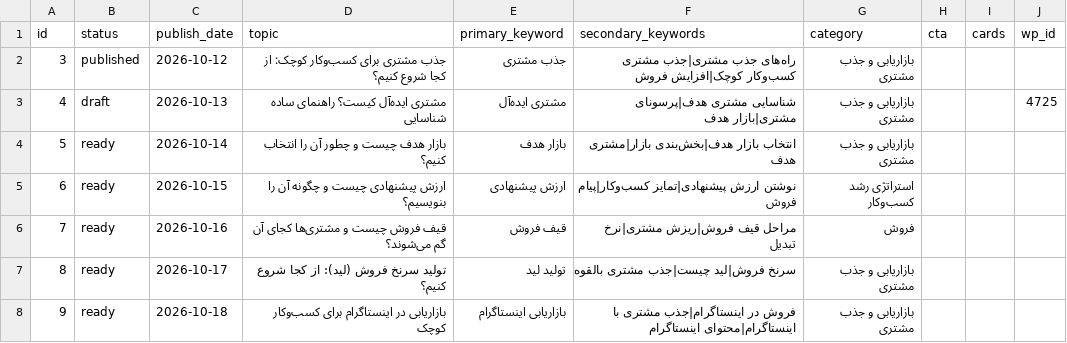
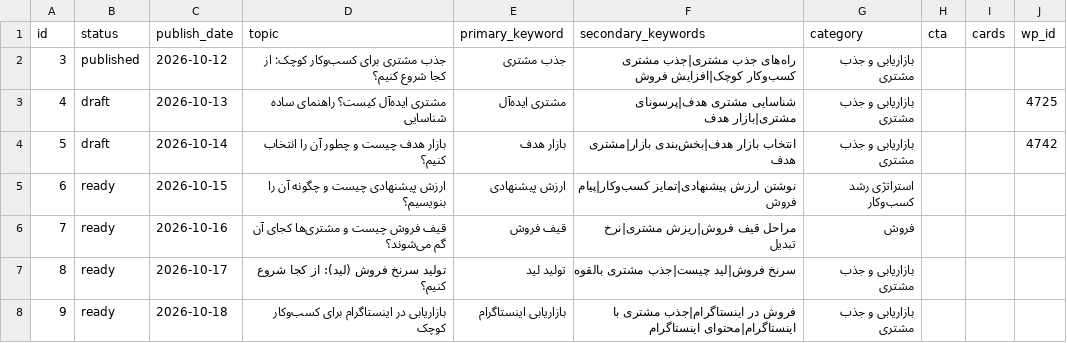
Before and after one commit to mohamadmohajer62-tech/content-engine, a CSV file: calendar.csv, drawn as a sheet; only a part is shown.

Commit message:
update calendar

```diff
--- a/calendar.csv
+++ b/calendar.csv
@@ -3,3 +3,3 @@ id,status,publish_date,topic,primary_keyword,secondary_keywords,category,cta,car
 4,draft,2026-10-13,مشتری ایده‌آل کیست؟ راهنمای ساده شناسایی,مشتری ایده‌آل,شناسایی مشتری هدف|پرسونای مشتری|بازار هدف,بازاریابی و جذب مشتری,,,4725
-5,ready,2026-10-14,بازار هدف چیست و چطور آن را انتخاب کنیم؟,بازار هدف,انتخاب بازار هدف|بخش‌بندی بازار|مشتری هدف,بازاریابی و جذب مشتری,,,
+5,draft,2026-10-14,بازار هدف چیست و چطور آن را انتخاب کنیم؟,بازار هدف,انتخاب بازار هدف|بخش‌بندی بازار|مشتری هدف,بازاریابی و جذب مشتری,,,4742
 6,ready,2026-10-15,ارزش پیشنهادی چیست و چگونه آن را بنویسیم؟,ارزش پیشنهادی,نوشتن ارزش پیشنهادی|تمایز کسب‌وکار|پیام فروش,استراتژی رشد کسب‌وکار,,,
```
